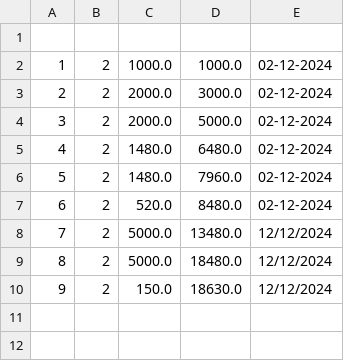
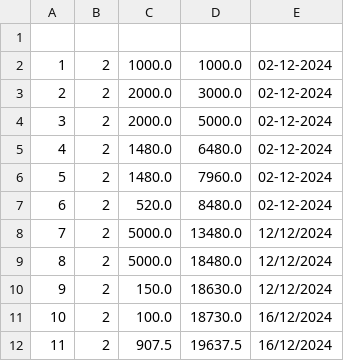
Before and after one commit to wikhing/FOP_Assignment_T2, a CSV file: src/topic_2_ledger_system/saved/loanHis.csv, drawn as a sheet; the diff names each change by its address in the sheet, - before the commit and + after, or states it on an @@ line.

```diff
--- a/src/topic_2_ledger_system/saved/loanHis.csv
+++ b/src/topic_2_ledger_system/saved/loanHis.csv
+row 11: 10 | 2 | 100.0 | 18730.0 | 16/12/2024
+row 12: 11 | 2 | 907.5 | 19637.5 | 16/12/2024
```
Also changed, not shown: src/topic_2_ledger_system/saved/transactions.csv, 15 other files.
